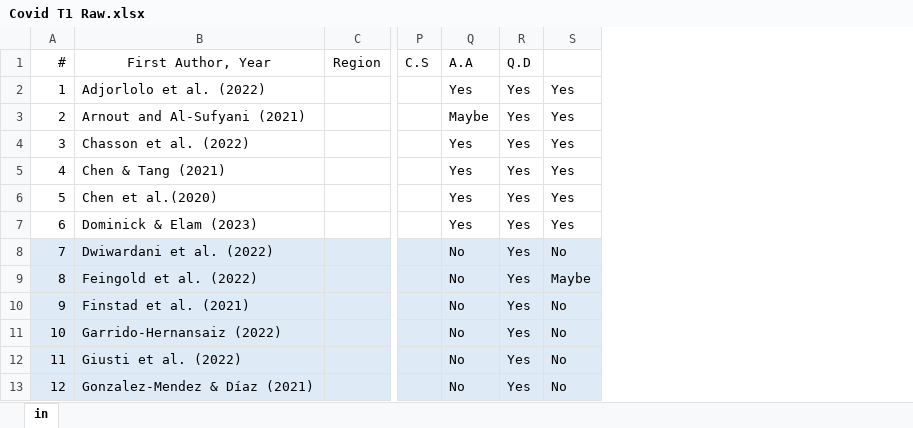
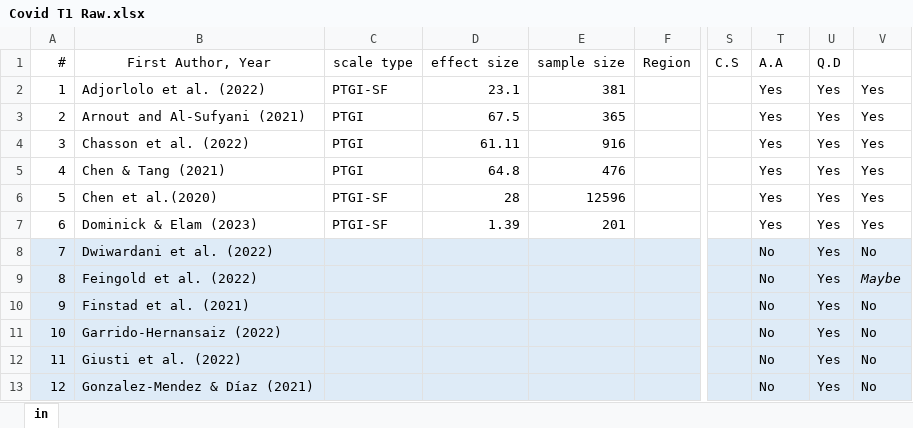
Before and after one commit to qizhouduan-nd/ptg-covid, an Excel workbook: Covid T1 Raw.xlsx, sheet in, drawn as a sheet; only a part is shown, gaps mark what is left out; values as stored, in another font and other column widths than the file's, no borders; addresses are those after the commit; the diff covers the shown part only; the diff names each change by its address in the sheet, - before the commit and + after, or states it on an @@ line.

Commit message:
Update Covid T1 Raw.xlsx

```diff
--- a/Covid T1 Raw.xlsx (sheet in)
+++ b/Covid T1 Raw.xlsx (sheet in)
+column C (scale type), rows 2-7: PTGI-SF | PTGI | PTGI | PTGI | PTGI-SF | PTGI-SF
+column D (effect size), rows 2-7: 23.1 | 67.5 | 61.11 | 64.8 | 28 | 1.39
+column E (sample size), rows 2-7: 381 | 365 | 916 | 476 | 12596 | 201
-T3 (A.A): Maybe
+T3 (A.A): Yes
-V9 italic: off
+V9 italic: on
```
Also changed, not shown: 1 added row, 3 edited cells and cell formats elsewhere in this sheet.
